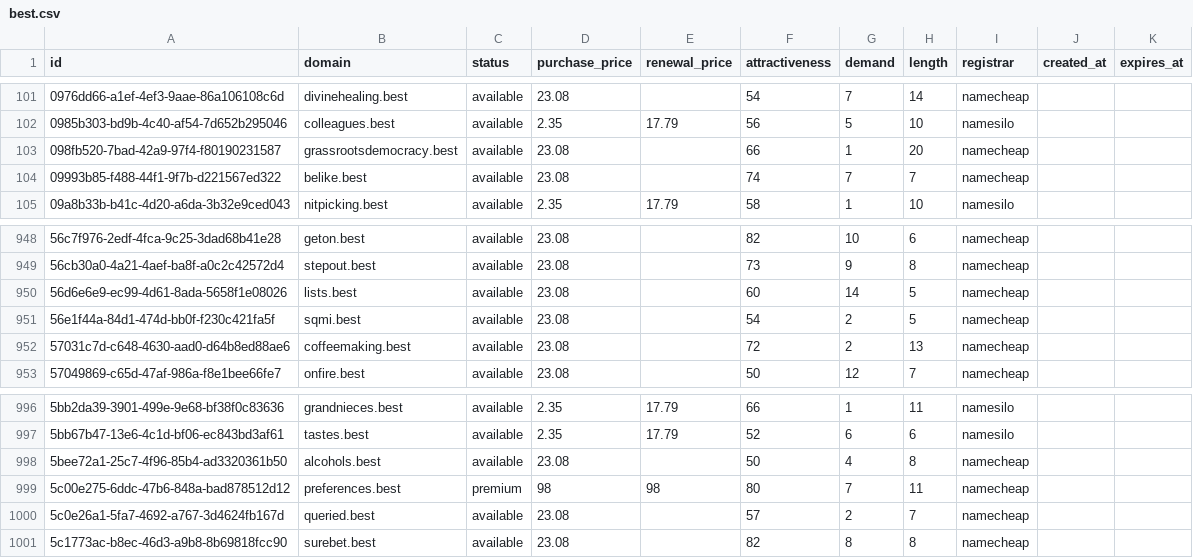
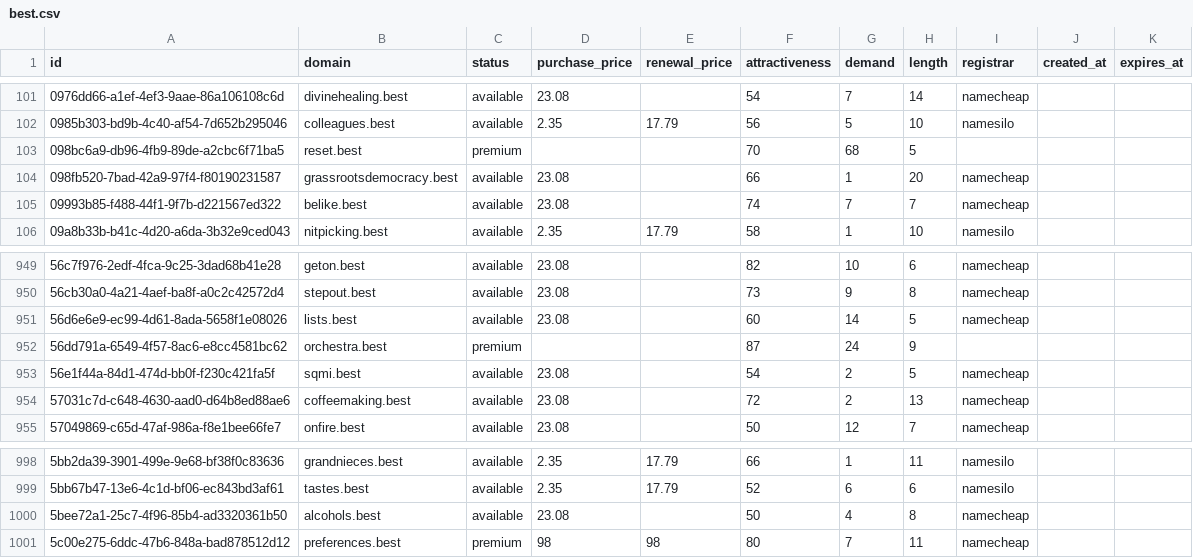
Before and after one commit to UniqueDomains/best-oneword-domains, a CSV file: best.csv, drawn as a sheet; only a part is shown, gaps mark what is left out; removed rows and columns are numbered as before the commit, all else as after; the diff names each change by its address in the sheet, - before the commit and + after, or states it on an @@ line.

Commit message:
Domains update

```diff
--- a/best.csv
+++ b/best.csv
+row 103: 098bc6a9-db96-4fb9-89de-a2cbc6f71ba5 | reset.best | premium |  |  | 70 | 68 | 5
+row 952: 56dd791a-6549-4f57-8ac6-e8cc4581bc62 | orchestra.best | premium |  |  | 87 | 24 | 9
-row 1000: 5c0e26a1-5fa7-4692-a767-3d4624fb167d | queried.best | available | 23.08 |  | 57 | 2 | 7 | namecheap
-row 1001: 5c1773ac-b8ec-46d3-a9b8-8b69818fcc90 | surebet.best | available | 23.08 |  | 82 | 8 | 8 | namecheap
```
Also changed, not shown: 4 other files.
